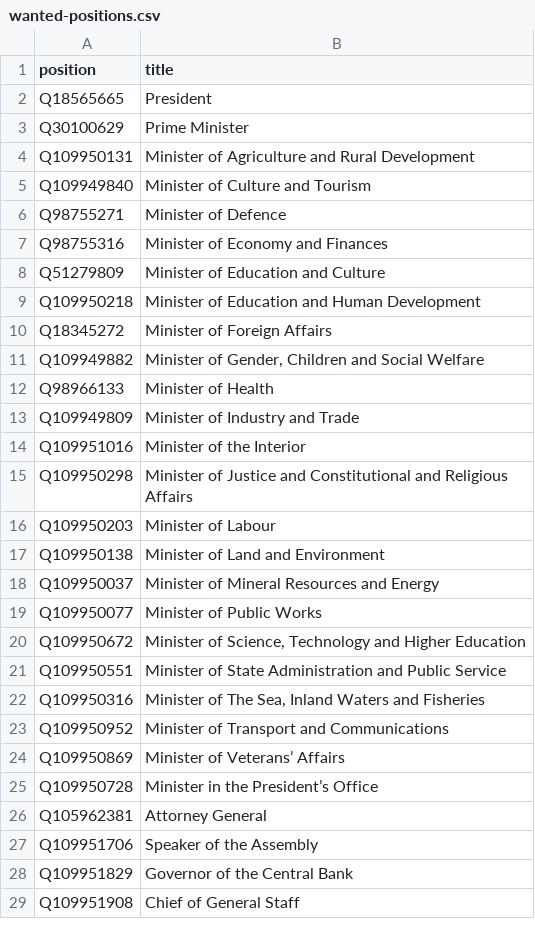
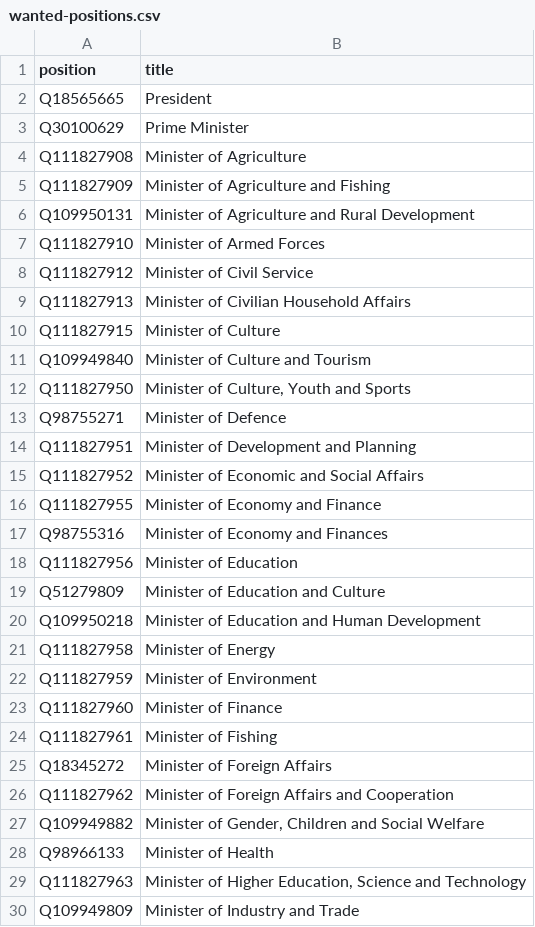
Before and after one commit to every-politician-scrapers/mozambique, a CSV file: wikidata/wanted-positions.csv, drawn as a sheet; only a part is shown; the shorter side is filled out with more unchanged rows; the diff covers the shown part only.

```diff
--- a/wikidata/wanted-positions.csv
+++ b/wikidata/wanted-positions.csv
@@ -3,12 +3,28 @@ Q18565665,President
 Q30100629,Prime Minister
+Q111827908,Minister of Agriculture
+Q111827909,Minister of Agriculture and Fishing
 Q109950131,Minister of Agriculture and Rural Development
+Q111827910,Minister of Armed Forces
+Q111827912,Minister of Civil Service
+Q111827913,Minister of Civilian Household Affairs
+Q111827915,Minister of Culture
 Q109949840,Minister of Culture and Tourism
+Q111827950,"Minister of Culture, Youth and Sports"
 Q98755271,Minister of Defence
+Q111827951,Minister of Development and Planning
+Q111827952,Minister of Economic and Social Affairs
+Q111827955,Minister of Economy and Finance
 Q98755316,Minister of Economy and Finances
+Q111827956,Minister of Education
 Q51279809,Minister of Education and Culture
 Q109950218,Minister of Education and Human Development
+Q111827958,Minister of Energy
+Q111827959,Minister of Environment
+Q111827960,Minister of Finance
+Q111827961,Minister of Fishing
 Q18345272,Minister of Foreign Affairs
+Q111827962,Minister of Foreign Affairs and Cooperation
 Q109949882,"Minister of Gender, Children and Social Welfare"
 Q98966133,Minister of Health
+Q111827963,"Minister of Higher Education, Science and Technology"
 Q109949809,Minister of Industry and Trade
-Q109951016,Minister of the Interior
```
Also changed, not shown: 26 added rows elsewhere in this file, 12 other files.
